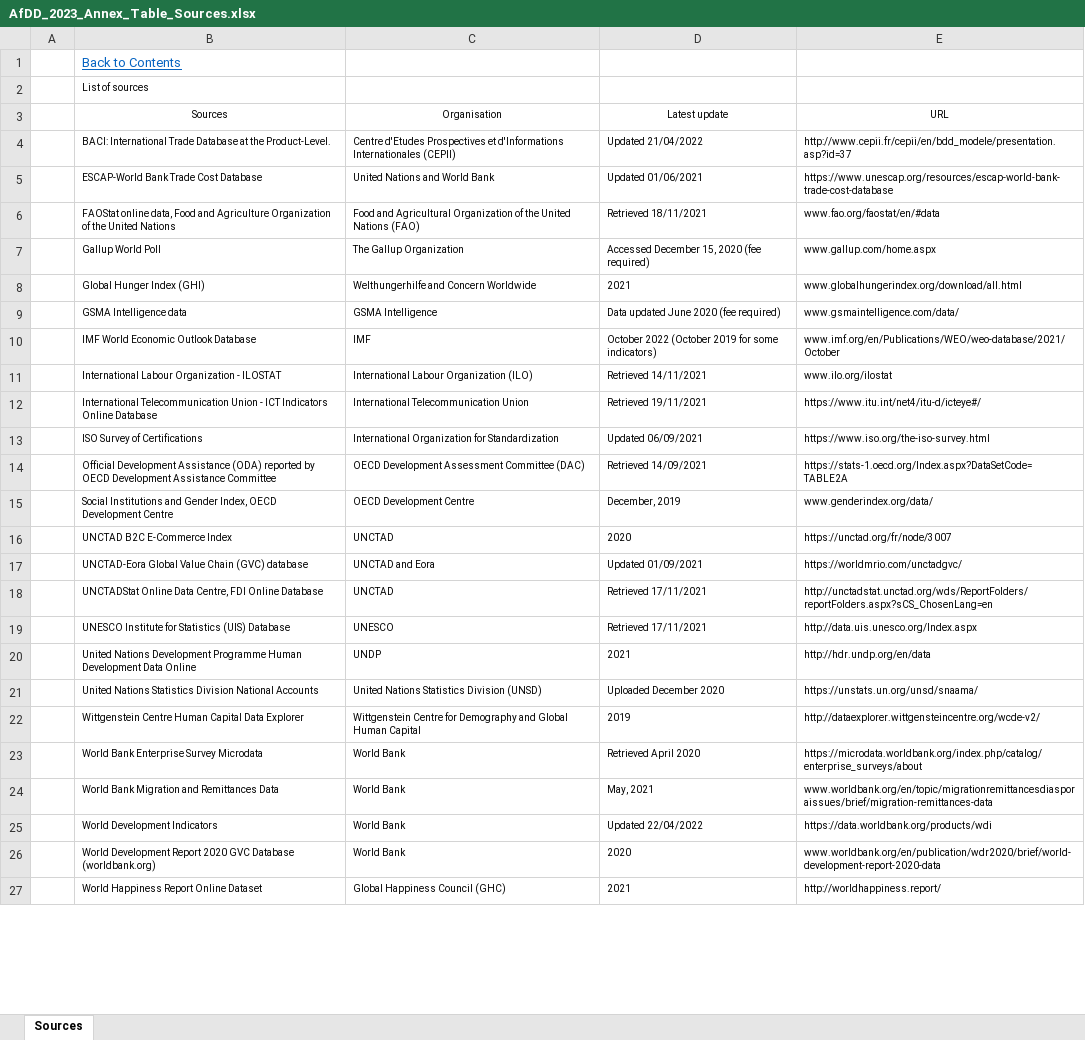
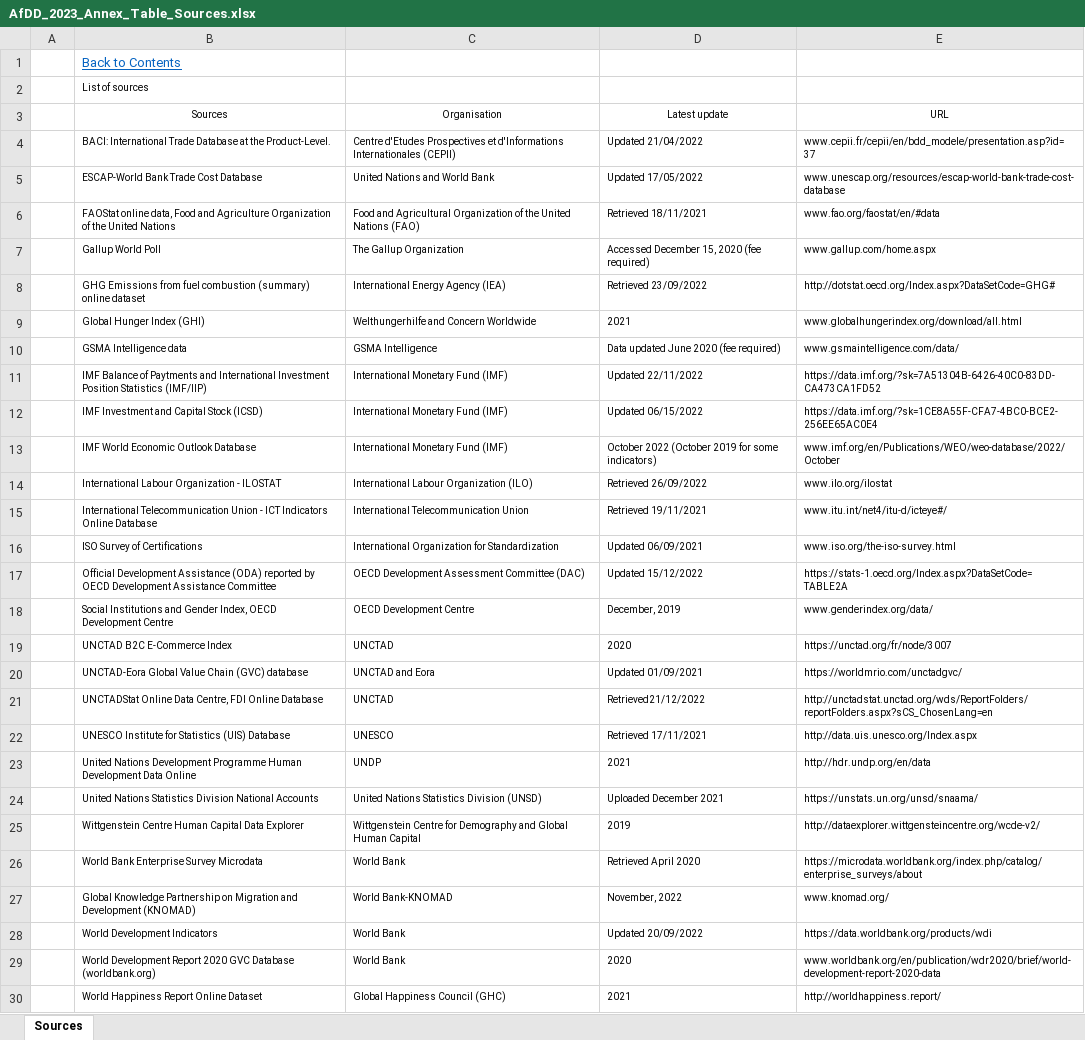
Before and after one commit to AfDDAnnex/AfDDDDAf2023, an Excel workbook: AfDD_2023_Annex_Table_Sources.xlsx, sheet Sources, drawn as a sheet; only a part is shown; values as stored, in another font and other column widths than the file's, no borders; table styles not drawn; removed rows and columns are numbered as before the commit, all else as after; the diff covers the shown part only; the diff names each change by its address in the sheet, - before the commit and + after, or states it on an @@ line.

Commit message:
Add files via upload

```diff
--- a/AfDD_2023_Annex_Table_Sources.xlsx (sheet Sources)
+++ b/AfDD_2023_Annex_Table_Sources.xlsx (sheet Sources)
-E4 (URL): http://www.cepii.fr/cepii/en/bdd_modele/presentation.asp?id=37
+E4 (URL): www.cepii.fr/cepii/en/bdd_modele/presentation.asp?id=37
-D5 (Latest update): Updated 01/06/2021
+D5 (Latest update): Updated 17/05/2022
-E5 (URL): https://www.unescap.org/resources/escap-world-bank-trade-cost-database
+E5 (URL): www.unescap.org/resources/escap-world-bank-trade-cost-database
+row 8:  | GHG Emissions from fuel combustion (summary) online dataset | International Energy Agency (IEA) | Retrieved 23/09/2022 | http://dotstat.oecd.org/Index.aspx?DataSetCode=GHG#
+row 11:  | IMF Balance of Paytments and International Investment Position Statistics (IMF/IIP) | International Monetary Fund (IMF) | Updated 22/11/2022 | https://data.imf.org/?sk=7A51304B-6426-40C0-83DD-CA473CA1FD52
+row 12:  | IMF Investment and Capital Stock (ICSD) | International Monetary Fund (IMF) | Updated 06/15/2022 | https://data.imf.org/?sk=1CE8A55F-CFA7-4BC0-BCE2-256EE65AC0E4
-C13 (Organisation): IMF
+C13 (Organisation): International Monetary Fund (IMF)
-E13 (URL): www.imf.org/en/Publications/WEO/weo-database/2021/October
+E13 (URL): www.imf.org/en/Publications/WEO/weo-database/2022/October
-D14 (Latest update): Retrieved 14/11/2021
+D14 (Latest update): Retrieved 26/09/2022
-E15 (URL): https://www.itu.int/net4/itu-d/icteye#/
+E15 (URL): www.itu.int/net4/itu-d/icteye#/
-E16 (URL): https://www.iso.org/the-iso-survey.html
+E16 (URL): www.iso.org/the-iso-survey.html
-D17 (Latest update): Retrieved 14/09/2021
+D17 (Latest update): Updated 15/12/2022
-D21 (Latest update): Retrieved 17/11/2021
+D21 (Latest update): Retrieved21/12/2022
-D24 (Latest update): Uploaded December 2020
+D24 (Latest update): Uploaded December 2021
-row 24:  | World Bank Migration and Remittances Data | World Bank | May, 2021 | www.worldbank.org/en/topic/migrationremittancesdiasporaissues/brief/migration-remittances-data
+row 27:  | Global Knowledge Partnership on Migration and Development (KNOMAD) | World Bank-KNOMAD | November, 2022 | www.knomad.org/
-D28 (Latest update): Updated 22/04/2022
+D28 (Latest update): Updated 20/09/2022
```
Also changed, not shown: 2 edited cells elsewhere in this sheet.
